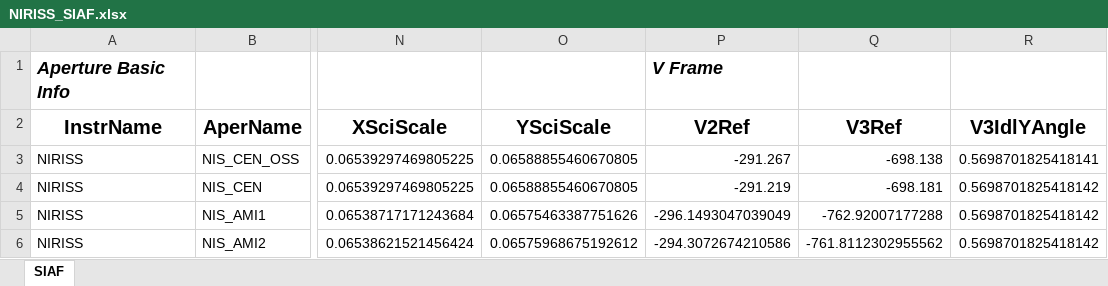
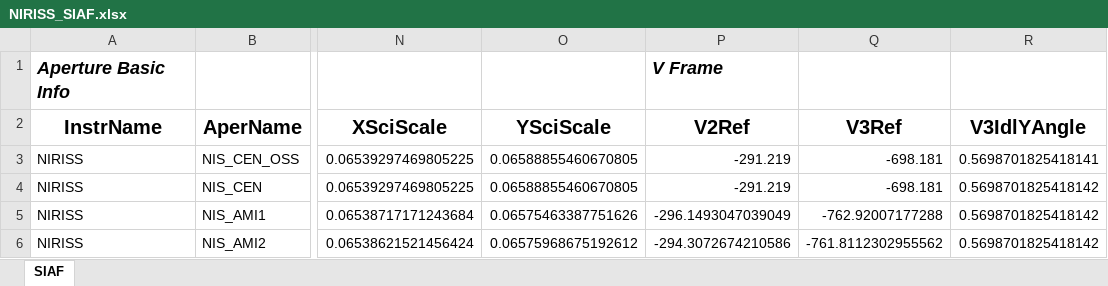
Before and after one commit to spacetelescope/pysiaf, an Excel workbook: pysiaf/pre_delivery_data/NIRISS/NIRISS_SIAF.xlsx, sheet SIAF, drawn as a sheet; only a part is shown, gaps mark what is left out; values as stored, in another font and other column widths than the file's, no borders; the diff names each change by its address in the sheet, - before the commit and + after, or states it on an @@ line.

Commit message:
re-run generate_niriss

```diff
--- a/pysiaf/pre_delivery_data/NIRISS/NIRISS_SIAF.xlsx (sheet SIAF)
+++ b/pysiaf/pre_delivery_data/NIRISS/NIRISS_SIAF.xlsx (sheet SIAF)
-P3 (V2Ref): -291.267
+P3 (V2Ref): -291.219
-Q3 (V3Ref): -698.138
+Q3 (V3Ref): -698.181
```
Also changed, not shown: 2 other files.
